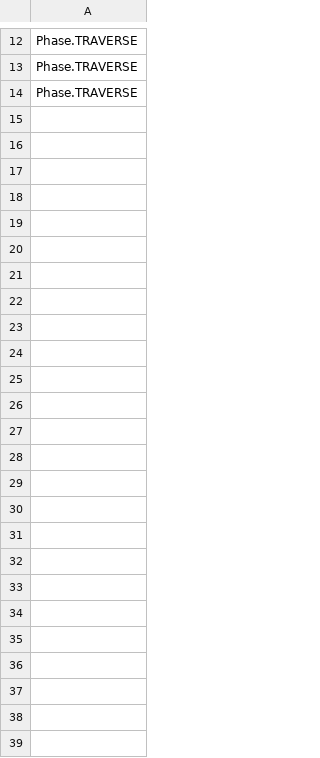
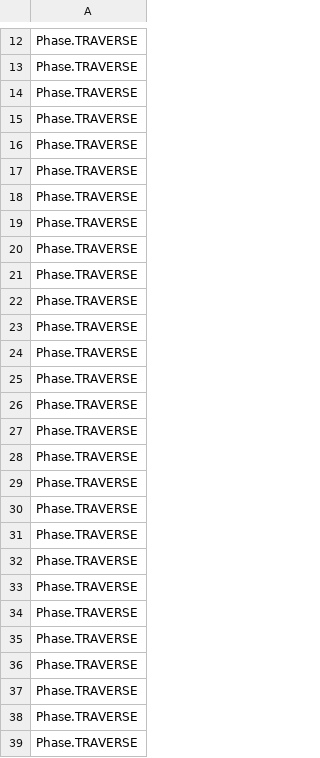
Before and after one commit to cornellnexus/src, a CSV file: csv/phases.csv, drawn as a sheet; only a part is shown, gaps mark what is left out.

```diff
--- a/csv/phases.csv
+++ b/csv/phases.csv
@@ -14 +14,26 @@ Phase.TRAVERSE
 Phase.TRAVERSE
+Phase.TRAVERSE
+Phase.TRAVERSE
+Phase.TRAVERSE
+Phase.TRAVERSE
+Phase.TRAVERSE
+Phase.TRAVERSE
+Phase.TRAVERSE
+Phase.TRAVERSE
+Phase.TRAVERSE
+Phase.TRAVERSE
+Phase.TRAVERSE
+Phase.TRAVERSE
+Phase.TRAVERSE
+Phase.TRAVERSE
+Phase.TRAVERSE
+Phase.TRAVERSE
+Phase.TRAVERSE
+Phase.TRAVERSE
+Phase.TRAVERSE
+Phase.TRAVERSE
+Phase.TRAVERSE
+Phase.TRAVERSE
+Phase.TRAVERSE
+Phase.TRAVERSE
+Phase.TRAVERSE
```
Also changed, not shown: csv/robot_data.csv, 3 other files.
